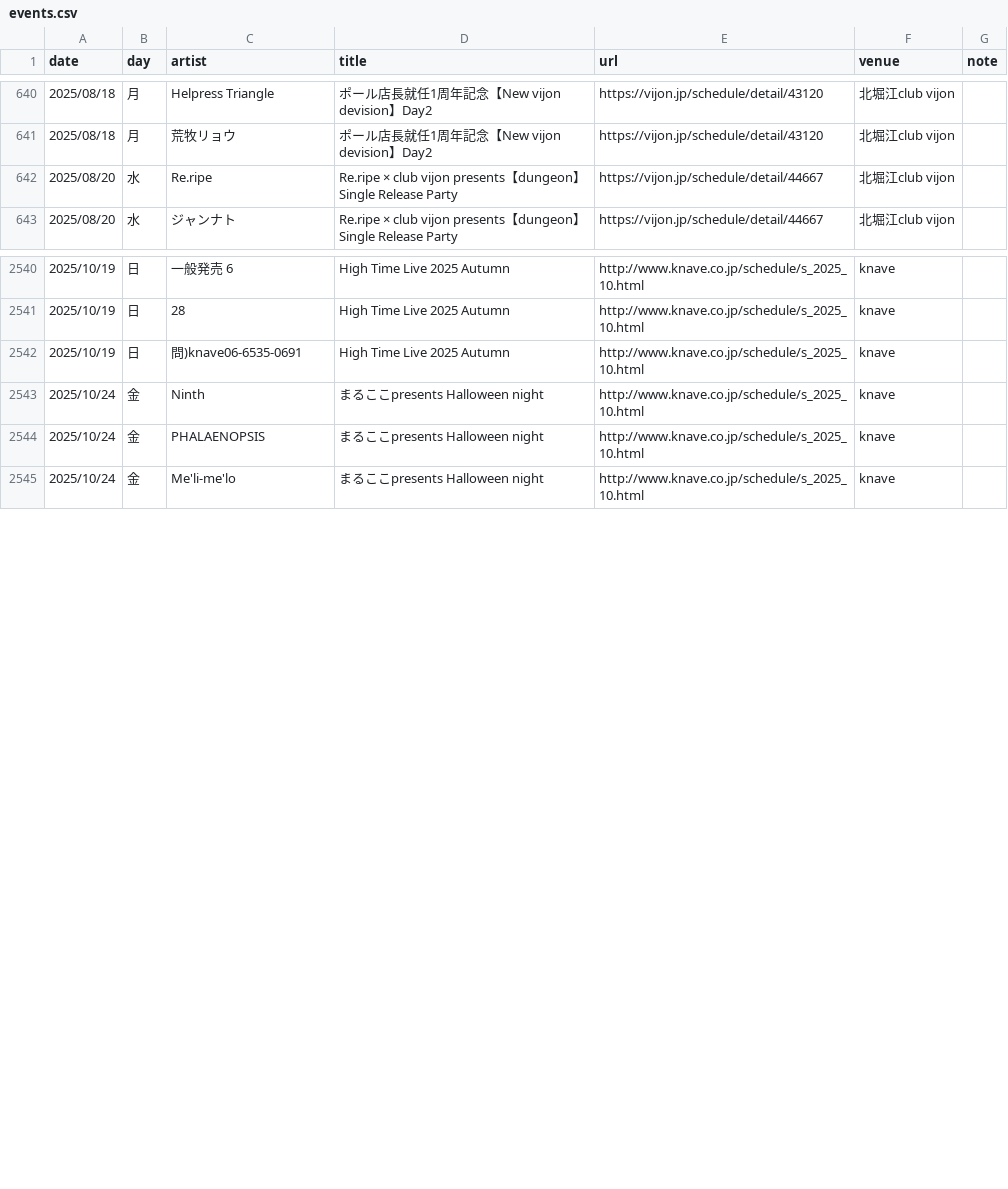
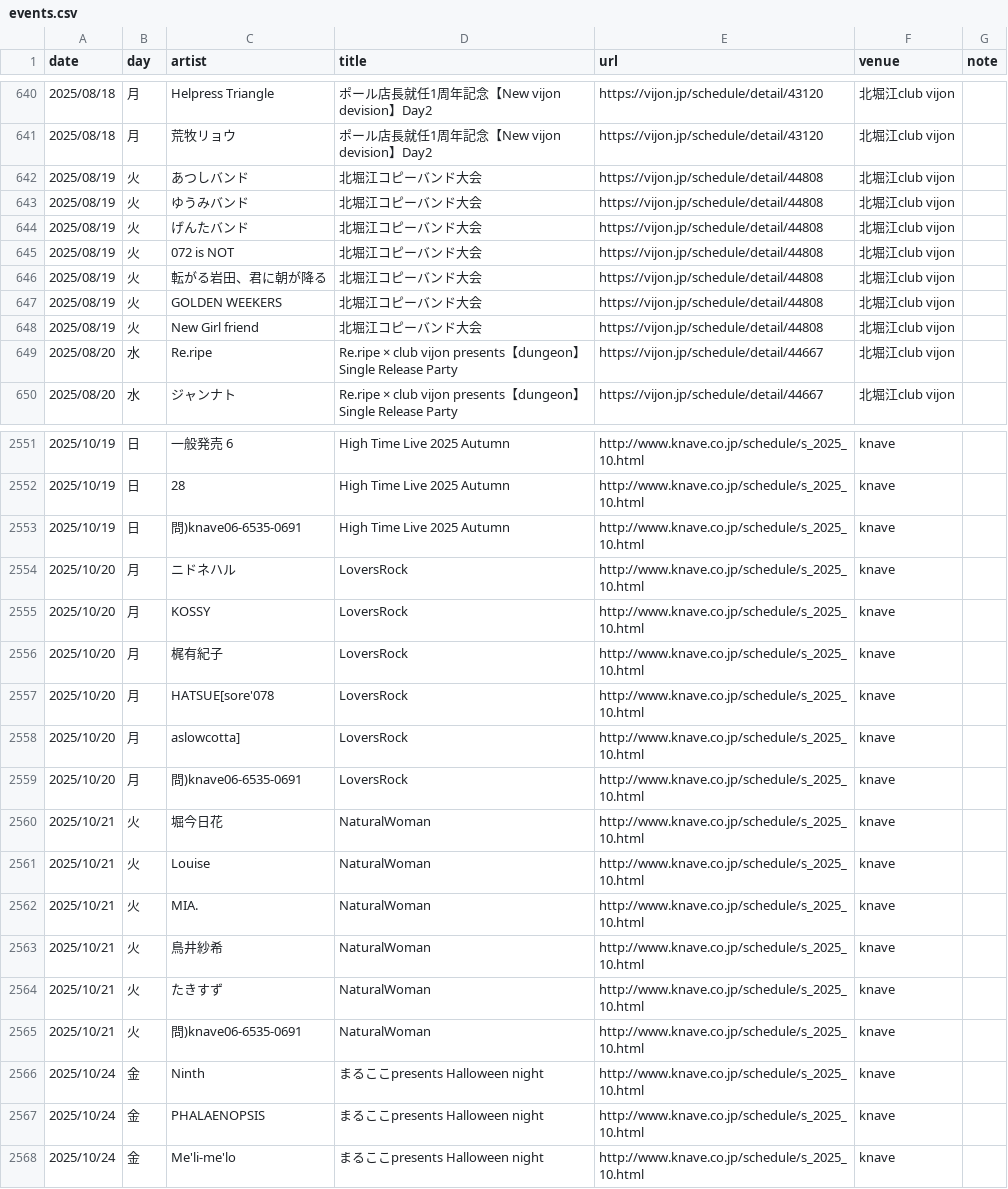
Before and after one commit to yoshitaka-ishizu/livesearch, a CSV file: backend/data/events.csv, drawn as a sheet; only a part is shown, gaps mark what is left out; the diff covers the shown part only; the diff names each change by its address in the sheet, - before the commit and + after, or states it on an @@ line.

```diff
--- a/backend/data/events.csv
+++ b/backend/data/events.csv
+row 642: 2025/08/19 | 火 | あつしバンド | 北堀江コピーバンド大会 | https://vijon.jp/schedule/detail/44808 | 北堀江club vijon
+row 643: 2025/08/19 | 火 | ゆうみバンド | 北堀江コピーバンド大会 | https://vijon.jp/schedule/detail/44808 | 北堀江club vijon
+row 644: 2025/08/19 | 火 | げんたバンド | 北堀江コピーバンド大会 | https://vijon.jp/schedule/detail/44808 | 北堀江club vijon
+row 645: 2025/08/19 | 火 | 072 is NOT | 北堀江コピーバンド大会 | https://vijon.jp/schedule/detail/44808 | 北堀江club vijon
+row 646: 2025/08/19 | 火 | 転がる岩田、君に朝が降る | 北堀江コピーバンド大会 | https://vijon.jp/schedule/detail/44808 | 北堀江club vijon
+row 647: 2025/08/19 | 火 | GOLDEN WEEKERS | 北堀江コピーバンド大会 | https://vijon.jp/schedule/detail/44808 | 北堀江club vijon
+row 648: 2025/08/19 | 火 | New Girl friend | 北堀江コピーバンド大会 | https://vijon.jp/schedule/detail/44808 | 北堀江club vijon
+row 2554: 2025/10/20 | 月 | ニドネハル | LoversRock | http://www.knave.co.jp/schedule/s_2025_10.html | knave
+row 2555: 2025/10/20 | 月 | KOSSY | LoversRock | http://www.knave.co.jp/schedule/s_2025_10.html | knave
+row 2556: 2025/10/20 | 月 | 梶有紀子 | LoversRock | http://www.knave.co.jp/schedule/s_2025_10.html | knave
+row 2557: 2025/10/20 | 月 | HATSUE[sore'078 | LoversRock | http://www.knave.co.jp/schedule/s_2025_10.html | knave
+row 2558: 2025/10/20 | 月 | aslowcotta] | LoversRock | http://www.knave.co.jp/schedule/s_2025_10.html | knave
+row 2559: 2025/10/20 | 月 | 問)knave06-6535-0691 | LoversRock | http://www.knave.co.jp/schedule/s_2025_10.html | knave
+row 2560: 2025/10/21 | 火 | 堀今日花 | NaturalWoman | http://www.knave.co.jp/schedule/s_2025_10.html | knave
+row 2561: 2025/10/21 | 火 | Louise | NaturalWoman | http://www.knave.co.jp/schedule/s_2025_10.html | knave
+row 2562: 2025/10/21 | 火 | MIA. | NaturalWoman | http://www.knave.co.jp/schedule/s_2025_10.html | knave
+row 2563: 2025/10/21 | 火 | 鳥井紗希 | NaturalWoman | http://www.knave.co.jp/schedule/s_2025_10.html | knave
+row 2564: 2025/10/21 | 火 | たきすず | NaturalWoman | http://www.knave.co.jp/schedule/s_2025_10.html | knave
+row 2565: 2025/10/21 | 火 | 問)knave06-6535-0691 | NaturalWoman | http://www.knave.co.jp/schedule/s_2025_10.html | knave
```
Also changed, not shown: 10 added rows and 2 edited cells elsewhere in this file, 1 other file.
